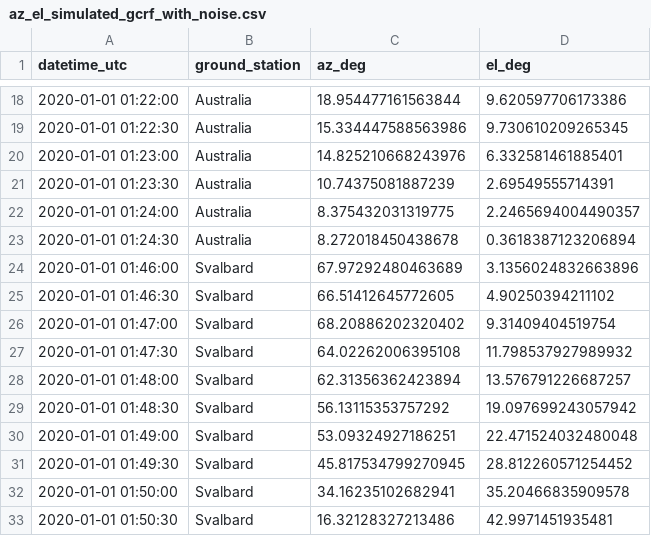
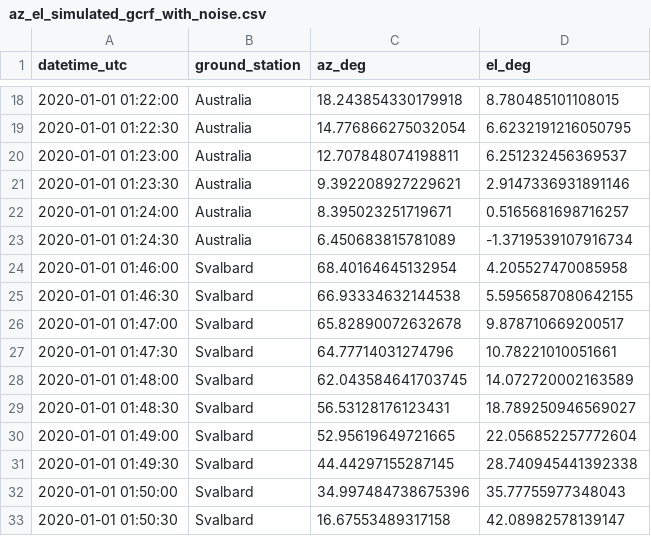
Before and after one commit to GorgiAstro/orbit-determination-examples, a CSV file: az_el_simulated_gcrf_with_noise.csv, drawn as a sheet; only a part is shown, gaps mark what is left out; the diff covers the shown part only.

```diff
--- a/az_el_simulated_gcrf_with_noise.csv
+++ b/az_el_simulated_gcrf_with_noise.csv
@@ -18,16 +18,16 @@ datetime_utc,ground_station,az_deg,el_deg
-2020-01-01 01:22:00,Australia,18.954477161563844,9.620597706173386
-2020-01-01 01:22:30,Australia,15.334447588563986,9.730610209265345
-2020-01-01 01:23:00,Australia,14.825210668243976,6.332581461885401
-2020-01-01 01:23:30,Australia,10.74375081887239,2.69549555714391
-2020-01-01 01:24:00,Australia,8.375432031319775,2.2465694004490357
-2020-01-01 01:24:30,Australia,8.272018450438678,0.3618387123206894
-2020-01-01 01:46:00,Svalbard,67.97292480463689,3.1356024832663896
-2020-01-01 01:46:30,Svalbard,66.51412645772605,4.90250394211102
-2020-01-01 01:47:00,Svalbard,68.20886202320402,9.31409404519754
-2020-01-01 01:47:30,Svalbard,64.02262006395108,11.798537927989932
-2020-01-01 01:48:00,Svalbard,62.31356362423894,13.576791226687257
-2020-01-01 01:48:30,Svalbard,56.13115353757292,19.097699243057942
-2020-01-01 01:49:00,Svalbard,53.09324927186251,22.471524032480048
-2020-01-01 01:49:30,Svalbard,45.817534799270945,28.812260571254452
-2020-01-01 01:50:00,Svalbard,34.16235102682941,35.20466835909578
-2020-01-01 01:50:30,Svalbard,16.32128327213486,42.9971451935481
+2020-01-01 01:22:00,Australia,18.243854330179918,8.780485101108015
+2020-01-01 01:22:30,Australia,14.776866275032054,6.6232191216050795
+2020-01-01 01:23:00,Australia,12.707848074198811,6.251232456369537
+2020-01-01 01:23:30,Australia,9.392208927229621,2.9147336931891146
+2020-01-01 01:24:00,Australia,8.395023251719671,0.5165681698716257
+2020-01-01 01:24:30,Australia,6.450683815781089,-1.3719539107916734
+2020-01-01 01:46:00,Svalbard,68.40164645132954,4.205527470085958
+2020-01-01 01:46:30,Svalbard,66.93334632144538,5.5956587080642155
+2020-01-01 01:47:00,Svalbard,65.82890072632678,9.878710669200517
+2020-01-01 01:47:30,Svalbard,64.77714031274796,10.78221010051661
+2020-01-01 01:48:00,Svalbard,62.043584641703745,14.072720002163589
+2020-01-01 01:48:30,Svalbard,56.53128176123431,18.789250946569027
+2020-01-01 01:49:00,Svalbard,52.95619649721665,22.056852257772604
+2020-01-01 01:49:30,Svalbard,44.44297155287145,28.740945441392338
+2020-01-01 01:50:00,Svalbard,34.997484738675396,35.77755977348043
+2020-01-01 01:50:30,Svalbard,16.67553489317158,42.08982578139147
```
Also changed, not shown: 142 edited cells elsewhere in this file, az_el_simulated_gcrf_without_noise.csv, pv_simulated_gcrf_with_noise.csv, 3 other files.
